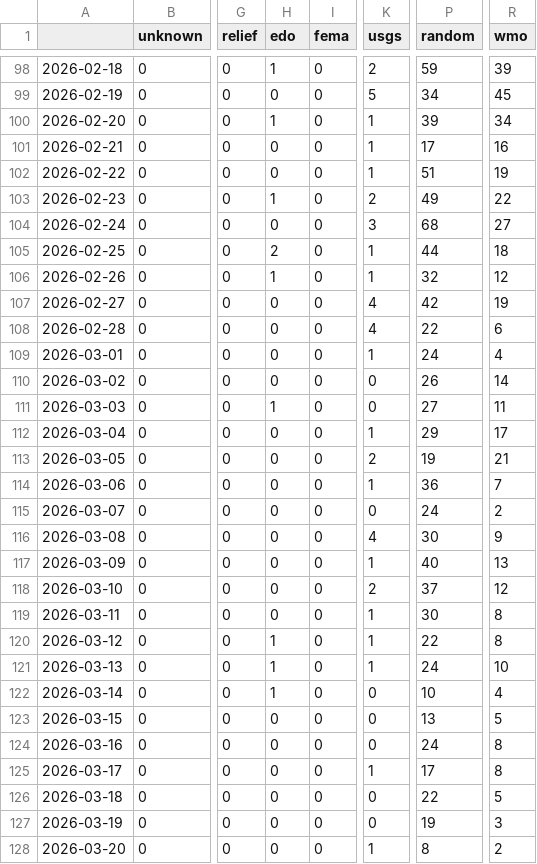
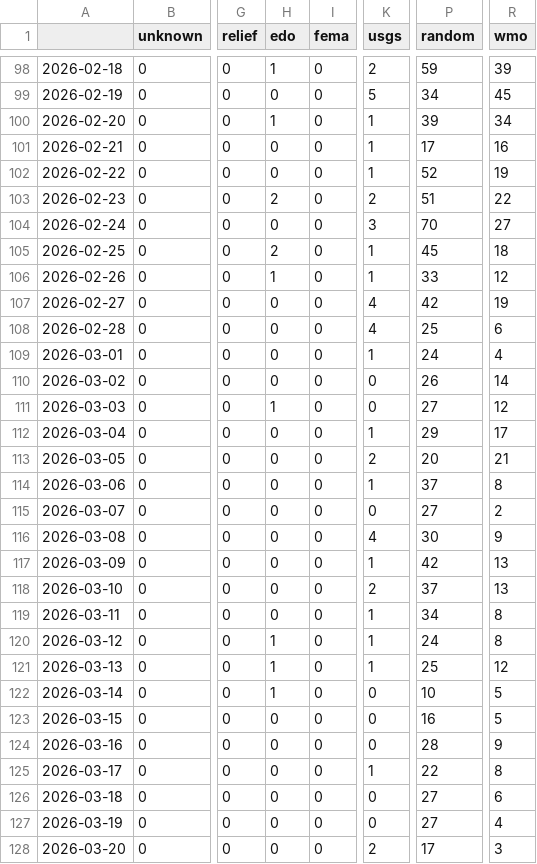
Before and after one commit to LuxiNecel-news/CollectionIsComing, a CSV file: csv/feeds_date.csv, drawn as a sheet; only a part is shown, gaps mark what is left out; the diff covers the shown part only; the diff names each change by its address in the sheet, - before the commit and + after, or states it on an @@ line.

```diff
--- a/csv/feeds_date.csv
+++ b/csv/feeds_date.csv
-P102 (random): 51
+P102 (random): 52
-H103 (edo): 1
+H103 (edo): 2
-P103 (random): 49
+P103 (random): 51
-P104 (random): 68
+P104 (random): 70
-P105 (random): 44
+P105 (random): 45
-P106 (random): 32
+P106 (random): 33
-P108 (random): 22
+P108 (random): 25
-R111 (wmo): 11
+R111 (wmo): 12
-P113 (random): 19
+P113 (random): 20
-P114 (random): 36
+P114 (random): 37
-R114 (wmo): 7
+R114 (wmo): 8
-P115 (random): 24
+P115 (random): 27
-P117 (random): 40
+P117 (random): 42
-R118 (wmo): 12
+R118 (wmo): 13
-P119 (random): 30
+P119 (random): 34
-P120 (random): 22
+P120 (random): 24
-P121 (random): 24
+P121 (random): 25
-R121 (wmo): 10
+R121 (wmo): 12
-R122 (wmo): 4
+R122 (wmo): 5
-P123 (random): 13
+P123 (random): 16
-P124 (random): 24
+P124 (random): 28
-R124 (wmo): 8
+R124 (wmo): 9
-P125 (random): 17
+P125 (random): 22
-P126 (random): 22
+P126 (random): 27
-R126 (wmo): 5
+R126 (wmo): 6
-P127 (random): 19
+P127 (random): 27
-R127 (wmo): 3
+R127 (wmo): 4
-K128 (usgs): 1
+K128 (usgs): 2
-P128 (random): 8
+P128 (random): 17
-R128 (wmo): 2
+R128 (wmo): 3
```
Also changed, not shown: 1 added row and 3 edited cells elsewhere in this file, csv/extremes_date.csv, 8 other files.
